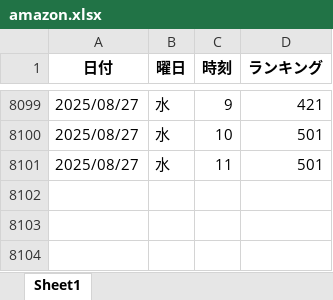
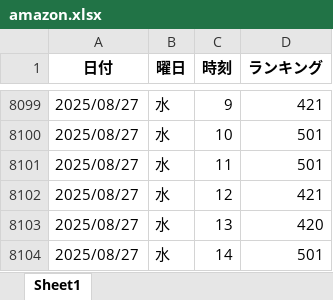
Before and after one commit to o25042124-boop/nibannkeiei-podcast-ranking-viewer, an Excel workbook: excel/amazon.xlsx, sheet Sheet1, drawn as a sheet; only a part is shown, gaps mark what is left out; values as stored, in another font and other column widths than the file's, no borders; the diff names each change by its address in the sheet, - before the commit and + after, or states it on an @@ line.

```diff
--- a/excel/amazon.xlsx (sheet Sheet1)
+++ b/excel/amazon.xlsx (sheet Sheet1)
+row 8102: 2025/08/27 | 水 | 12 | 421
+row 8103: 2025/08/27 | 水 | 13 | 420
+row 8104: 2025/08/27 | 水 | 14 | 501
```
Also changed, not shown: excel/apple1.xlsx, excel/apple2.xlsx, 6 other files.
